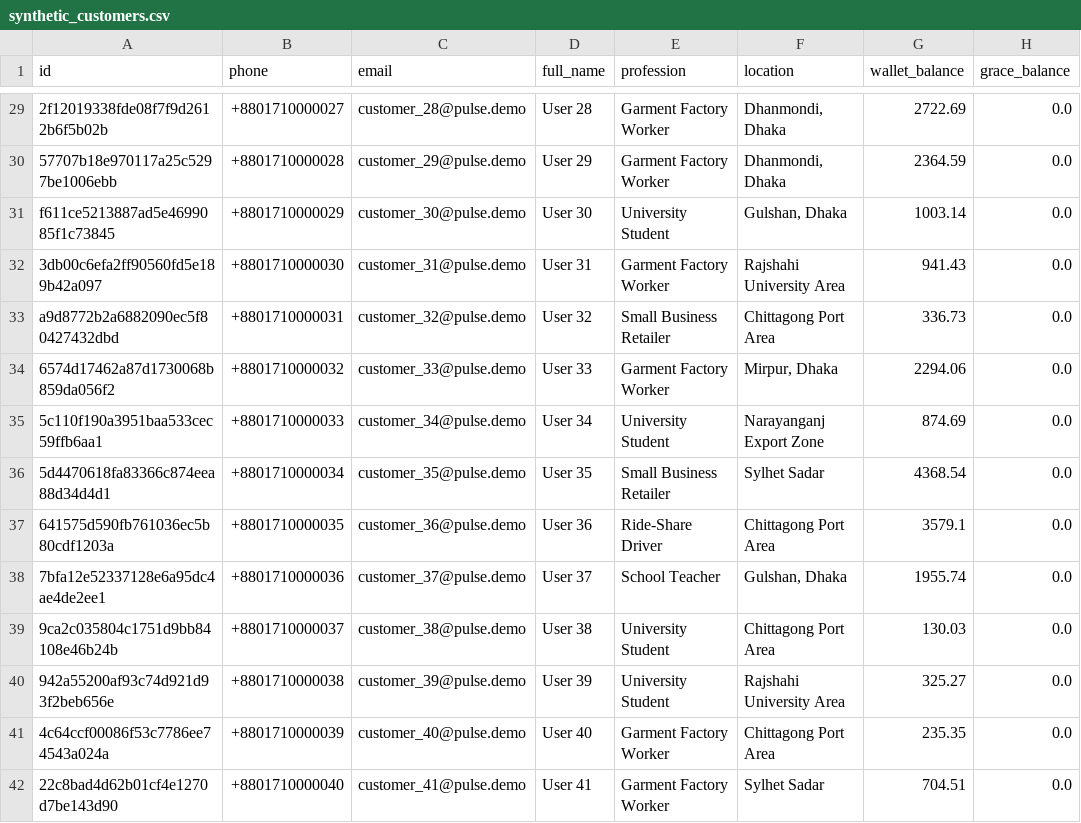
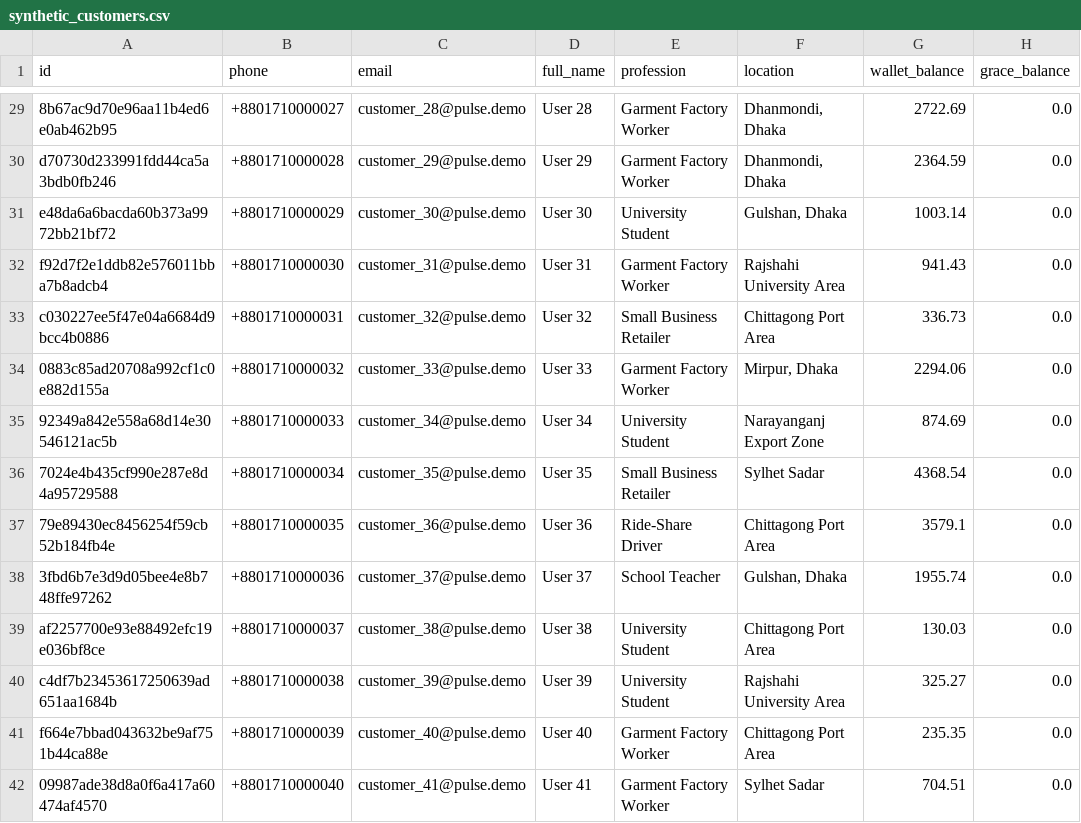
Before and after one commit to hossain-joy/upay-pulse, a CSV file: data/synthetic_customers.csv, drawn as a sheet; only a part is shown, gaps mark what is left out; the diff covers the shown part only; the diff names each change by its address in the sheet, - before the commit and + after, or states it on an @@ line.

```diff
--- a/data/synthetic_customers.csv
+++ b/data/synthetic_customers.csv
-A29 (id): 2f12019338fde08f7f9d2612b6f5b02b
+A29 (id): 8b67ac9d70e96aa11b4ed6e0ab462b95
-A30 (id): 57707b18e970117a25c5297be1006ebb
+A30 (id): d70730d233991fdd44ca5a3bdb0fb246
-A31 (id): f611ce5213887ad5e4699085f1c73845
+A31 (id): e48da6a6bacda60b373a9972bb21bf72
-A32 (id): 3db00c6efa2ff90560fd5e189b42a097
+A32 (id): f92d7f2e1ddb82e576011bba7b8adcb4
-A33 (id): a9d8772b2a6882090ec5f80427432dbd
+A33 (id): c030227ee5f47e04a6684d9bcc4b0886
-A34 (id): 6574d17462a87d1730068b859da056f2
+A34 (id): 0883c85ad20708a992cf1c0e882d155a
-A35 (id): 5c110f190a3951baa533cec59ffb6aa1
+A35 (id): 92349a842e558a68d14e30546121ac5b
-A36 (id): 5d4470618fa83366c874eea88d34d4d1
+A36 (id): 7024e4b435cf990e287e8d4a95729588
-A37 (id): 641575d590fb761036ec5b80cdf1203a
+A37 (id): 79e89430ec8456254f59cb52b184fb4e
-A38 (id): 7bfa12e52337128e6a95dc4ae4de2ee1
+A38 (id): 3fbd6b7e3d9d05bee4e8b748ffe97262
-A39 (id): 9ca2c035804c1751d9bb84108e46b24b
+A39 (id): af2257700e93e88492efc19e036bf8ce
-A40 (id): 942a55200af93c74d921d93f2beb656e
+A40 (id): c4df7b23453617250639ad651aa1684b
-A41 (id): 4c64ccf00086f53c7786ee74543a024a
+A41 (id): f664e7bbad043632be9af751b44ca88e
-A42 (id): 22c8bad4d62b01cf4e1270d7be143d90
+A42 (id): 09987ade38d8a0f6a417a60474af4570
```
Also changed, not shown: 136 edited cells elsewhere in this file, data/synthetic_agents.csv, data/synthetic_scam_reports.csv, 22 other files.
